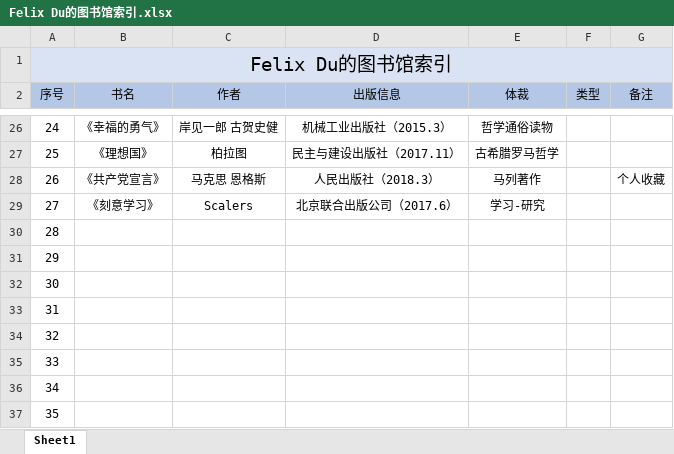
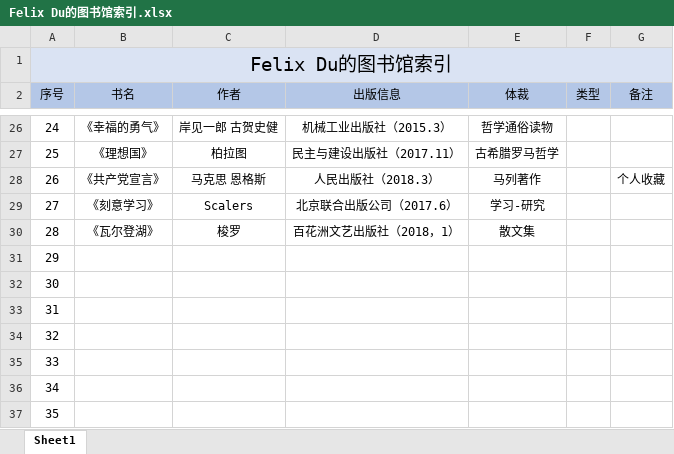
Before and after one commit to Coekyun-Dou/My-Learning-Diary, an Excel workbook: Reading&Movie/Felix Du的图书馆索引.xlsx, sheet Sheet1, drawn as a sheet; only a part is shown, gaps mark what is left out; values as stored, in another font and other column widths than the file's, no borders; the diff names each change by its address in the sheet, - before the commit and + after, or states it on an @@ line.

```diff
--- a/Reading&Movie/Felix Du的图书馆索引.xlsx (sheet Sheet1)
+++ b/Reading&Movie/Felix Du的图书馆索引.xlsx (sheet Sheet1)
-B30 (书名): (empty)
+B30 (书名): 《瓦尔登湖》
-C30 (作者): (empty)
+C30 (作者): 梭罗
-D30 (出版信息): (empty)
+D30 (出版信息): 百花洲文艺出版社（2018，1）
-E30 (体裁): (empty)
+E30 (体裁): 散文集
```
Also changed, not shown: 2 other files.
